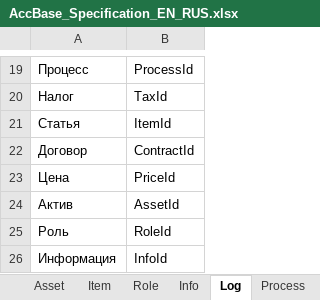
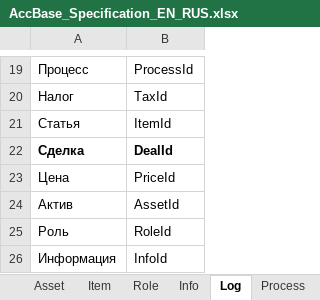
Before and after one commit to KursakovSA/AccBase, an Excel workbook: AccBase_Specification_EN_RUS.xlsx, sheet Log, drawn as a sheet; only a part is shown, gaps mark what is left out; values as stored, in another font and other column widths than the file's, no borders; removed rows and columns are numbered as before the commit, all else as after; the diff names each change by its address in the sheet, - before the commit and + after, or states it on an @@ line.

```diff
--- a/AccBase_Specification_EN_RUS.xlsx (sheet Log)
+++ b/AccBase_Specification_EN_RUS.xlsx (sheet Log)
-row 22: Договор | ContractId
+row 22: Сделка | DealId
```
Also changed, not shown: sheet Deal, sheet Process, other sheet tabs.
